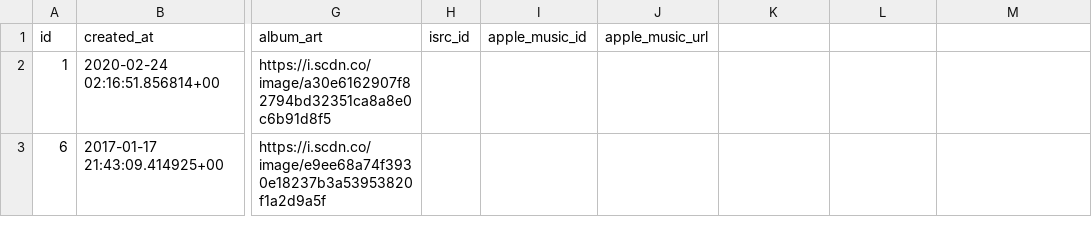
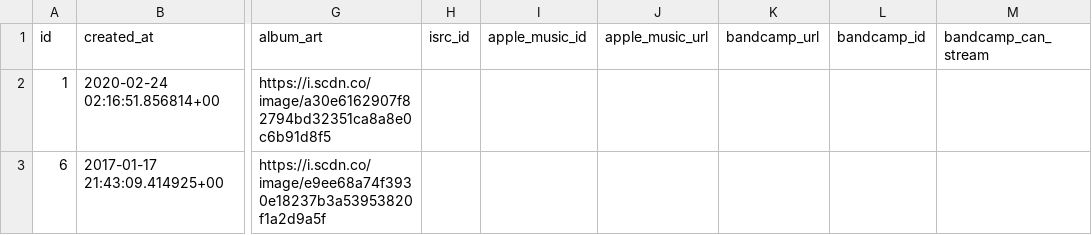
Before and after one commit to thomasboyt/jam-buds, a CSV file: spec/data/songs.csv, drawn as a sheet; only a part is shown, gaps mark what is left out; the diff names each change by its address in the sheet, - before the commit and + after, or states it on an @@ line.

Commit message:
Spec: Update fixture data for new columns

```diff
--- a/spec/data/songs.csv
+++ b/spec/data/songs.csv
-K1: (empty)
+K1: bandcamp_url
-L1: (empty)
+L1: bandcamp_id
-M1: (empty)
+M1: bandcamp_can_stream
```
